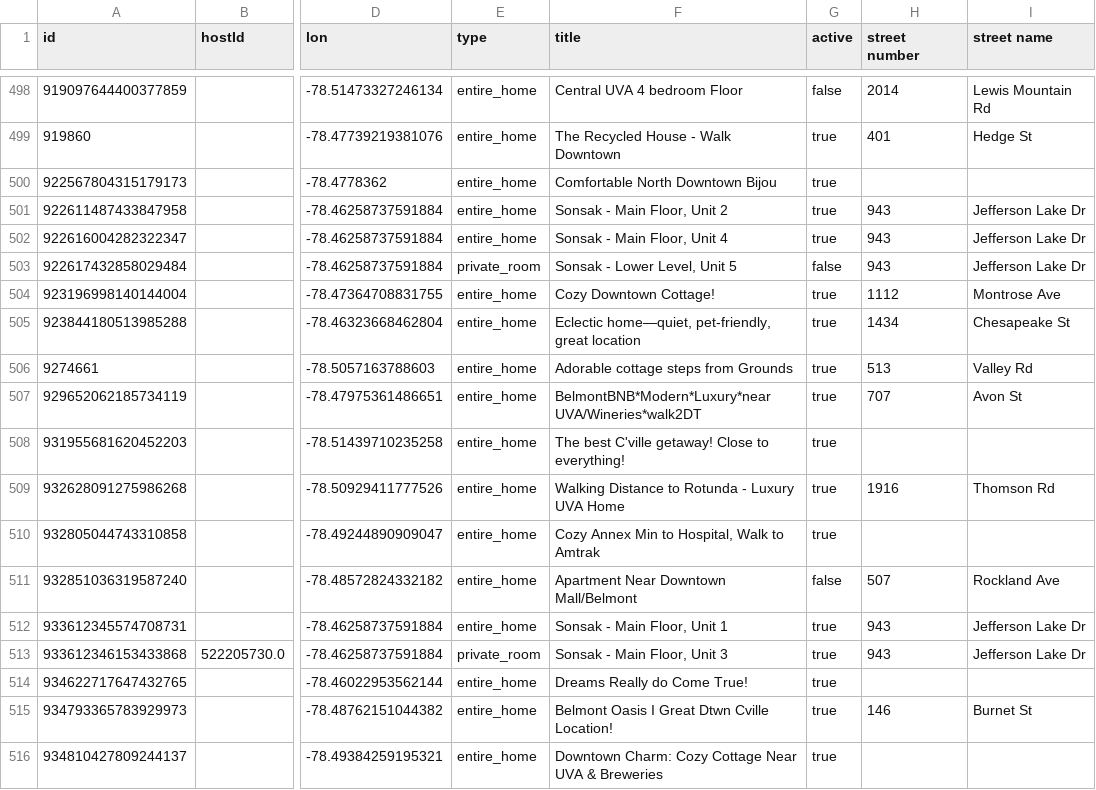
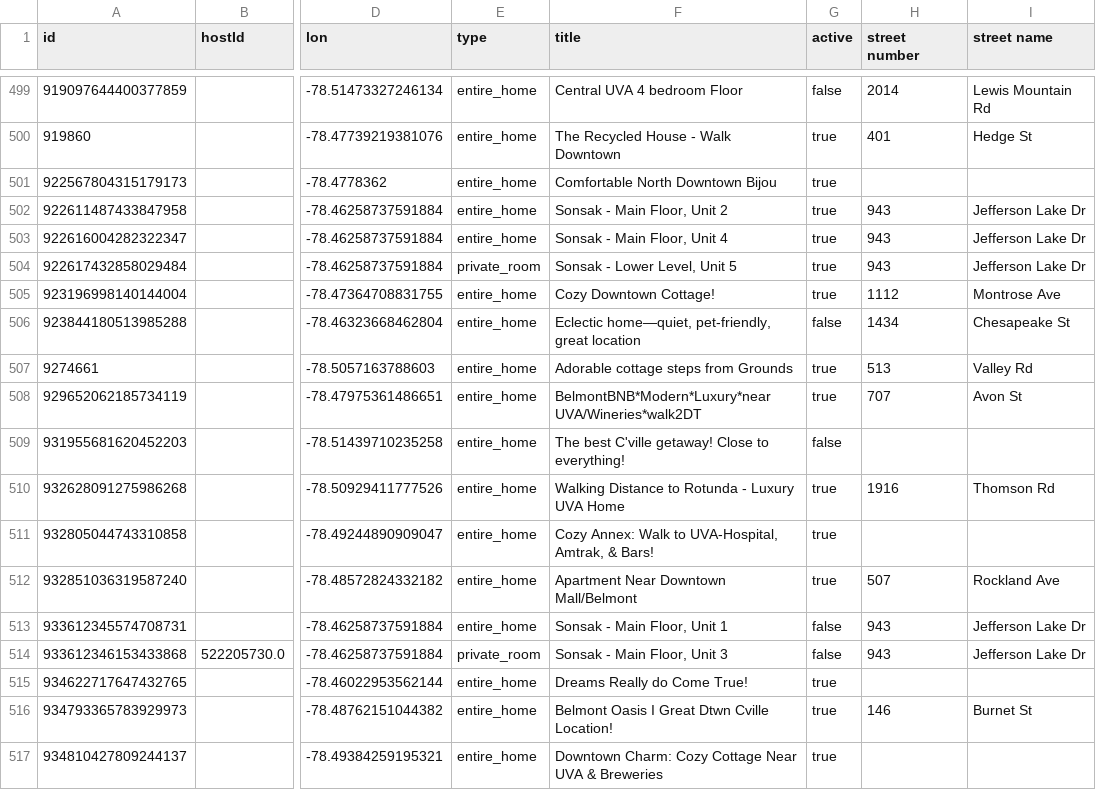
Before and after one commit to crenshaw-dev/cville-airbnbs, a CSV file: data.csv, drawn as a sheet; only a part is shown, gaps mark what is left out; addresses are those after the commit; the diff covers the shown part only; the diff names each change by its address in the sheet, - before the commit and + after, or states it on an @@ line.

```diff
--- a/data.csv
+++ b/data.csv
-G504 (active): false
+G504 (active): true
-G506 (active): true
+G506 (active): false
-G509 (active): true
+G509 (active): false
-F511 (title): Cozy Annex Min to Hospital, Walk to Amtrak
+F511 (title): Cozy Annex: Walk to UVA-Hospital, Amtrak, & Bars!
-G512 (active): false
+G512 (active): true
-G513:G514 (active): true
+G513:G514 (active): false
```
Also changed, not shown: 1 added row and 129 edited cells elsewhere in this file, 1 other file.
